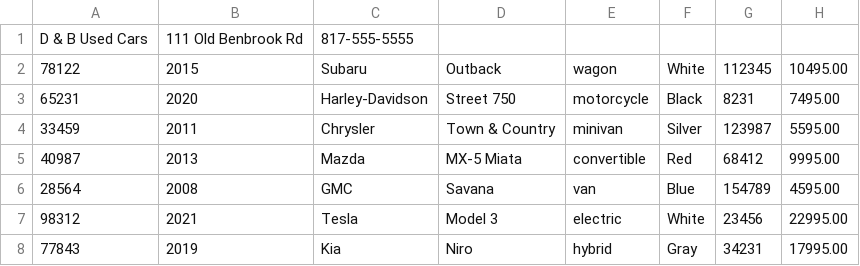
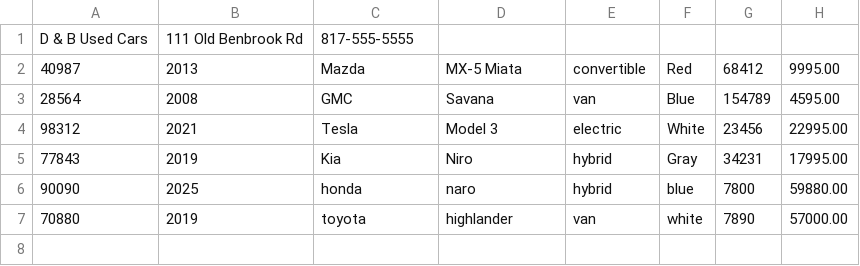
Before and after one commit to MeronTadele/Bootcampweldemichael, a CSV file: Dealership/src/main/resources/vehicles.csv, drawn as a sheet.

```diff
--- a/Dealership/src/main/resources/vehicles.csv
+++ b/Dealership/src/main/resources/vehicles.csv
@@ -1,5 +1,2 @@
 D & B Used Cars|111 Old Benbrook Rd|817-555-5555
-78122|2015|Subaru|Outback|wagon|White|112345|10495.00
-65231|2020|Harley-Davidson|Street 750|motorcycle|Black|8231|7495.00
-33459|2011|Chrysler|Town & Country|minivan|Silver|123987|5595.00
 40987|2013|Mazda|MX-5 Miata|convertible|Red|68412|9995.00
@@ -8 +5,3 @@ D & B Used Cars|111 Old Benbrook Rd|817-555-5555
 77843|2019|Kia|Niro|hybrid|Gray|34231|17995.00
+90090|2025|honda|naro|hybrid|blue|7800|59880.00
+70880|2019|toyota|highlander|van|white|7890|57000.00
```
Also changed, not shown: 9 other files.
